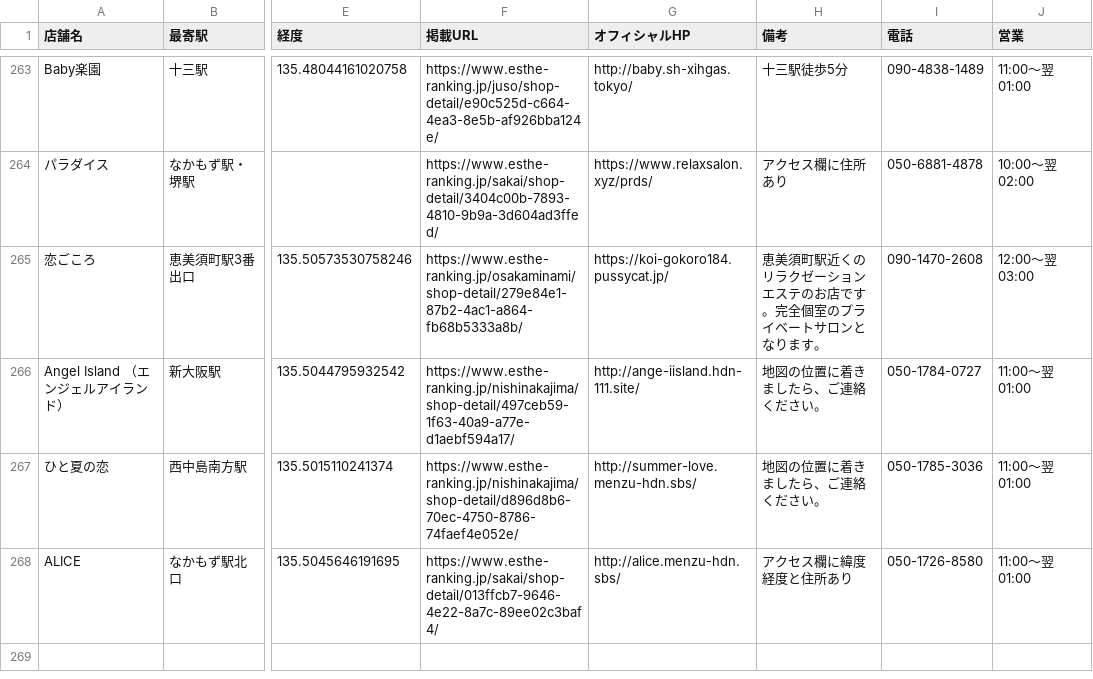
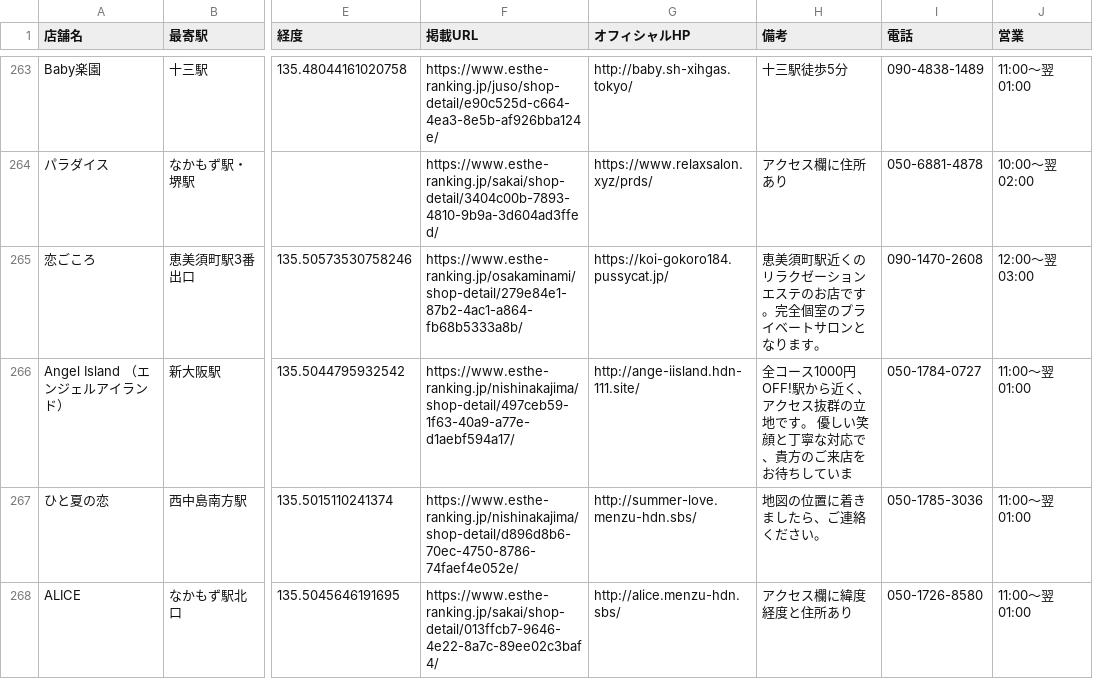
Before and after one commit to tknboon/esthe-viewer, a CSV file: region-data/osaka/esthe_map_points_ja.csv, drawn as a sheet; only a part is shown, gaps mark what is left out; the diff covers the shown part only; the diff names each change by its address in the sheet, - before the commit and + after, or states it on an @@ line.

```diff
--- a/region-data/osaka/esthe_map_points_ja.csv
+++ b/region-data/osaka/esthe_map_points_ja.csv
-H266 (備考): 地図の位置に着きましたら、ご連絡ください。
+H266 (備考): 全コース1000円OFF!駅から近く、アクセス抜群の立地です。 優しい笑顔と丁寧な対応で、貴方のご来店をお待ちしていま
```
Also changed, not shown: 6 added rows elsewhere in this file, region-data/osaka/location_correction_queue.csv, region-data/tokyo/esthe_legacy_rows.csv, 29 other files.
